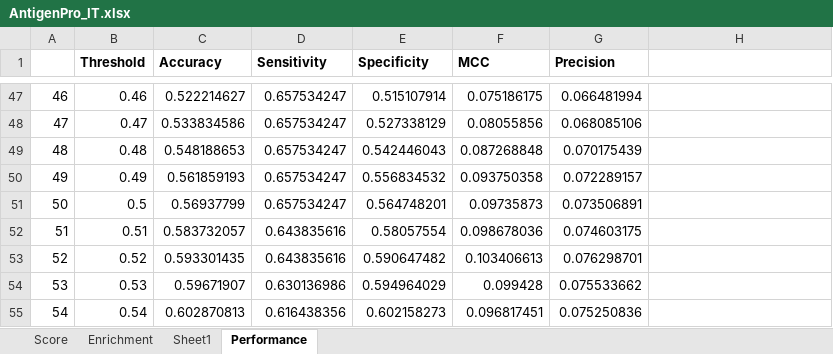
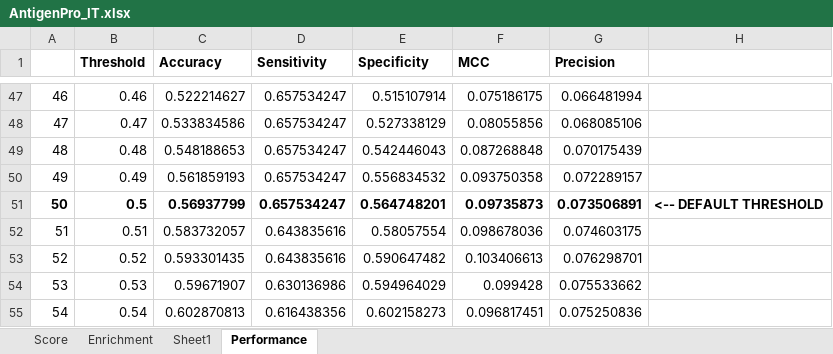
Before and after one commit to srautonu/AntigenPredictor, an Excel workbook: Code/R/Magnan/AntigenPro_IT.xlsx, sheet Performance, drawn as a sheet; only a part is shown, gaps mark what is left out; values as stored, in another font and other column widths than the file's, no borders; charts and pictures not drawn; the diff names each change by its address in the sheet, - before the commit and + after, or states it on an @@ line.

```diff
--- a/Code/R/Magnan/AntigenPro_IT.xlsx (sheet Performance)
+++ b/Code/R/Magnan/AntigenPro_IT.xlsx (sheet Performance)
-A51:G51 bold: off
+A51:G51 bold: on
-H51: (empty)
+H51: <-- DEFAULT THRESHOLD
```
Also changed, not shown: charts or pictures, Code/R/Magnan/PerfSearch_RF_Balanced_SvmRFE2_comb.xlsx, Code/R/Magnan/PerfSearch_RF_SvmRFE2_comb.xlsx, 4 other files.
